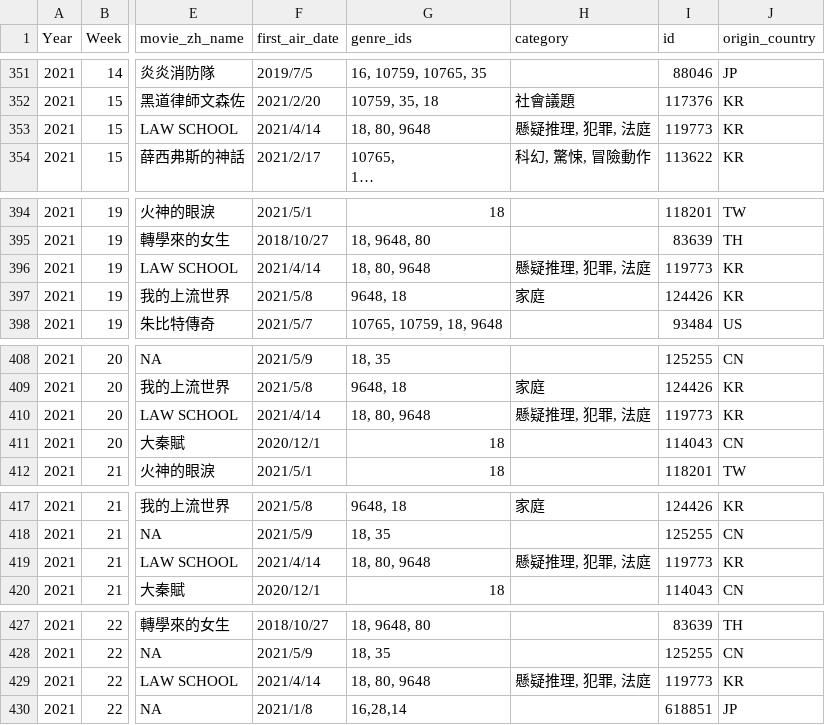
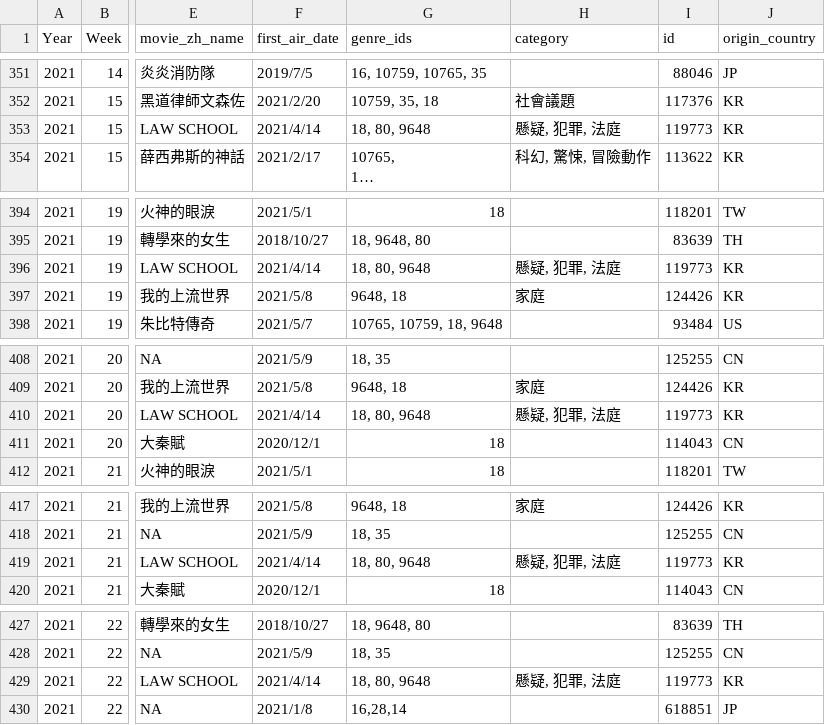
Before and after one commit to alan000322/Netflix_Analysis, a CSV file: data_storage/Netflix_Taiwan_Ranking.csv, drawn as a sheet; only a part is shown, gaps mark what is left out; long unchanged cells end in …; the diff covers the shown part only; the diff names each change by its address in the sheet, - before the commit and + after, or states it on an @@ line.

```diff
--- a/data_storage/Netflix_Taiwan_Ranking.csv
+++ b/data_storage/Netflix_Taiwan_Ranking.csv
-H353 (category): 懸疑推理, 犯罪, 法庭
+H353 (category): 懸疑, 犯罪, 法庭
-H396 (category): 懸疑推理, 犯罪, 法庭
+H396 (category): 懸疑, 犯罪, 法庭
-H410 (category): 懸疑推理, 犯罪, 法庭
+H410 (category): 懸疑, 犯罪, 法庭
-H419 (category): 懸疑推理, 犯罪, 法庭
+H419 (category): 懸疑, 犯罪, 法庭
-H429 (category): 懸疑推理, 犯罪, 法庭
+H429 (category): 懸疑, 犯罪, 法庭
```
Also changed, not shown: 32 edited cells elsewhere in this file, 12 other files.
